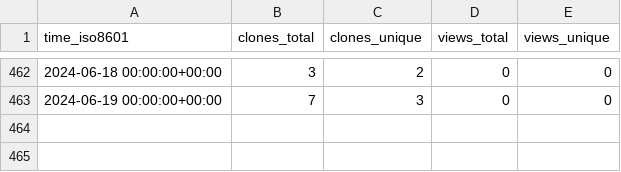
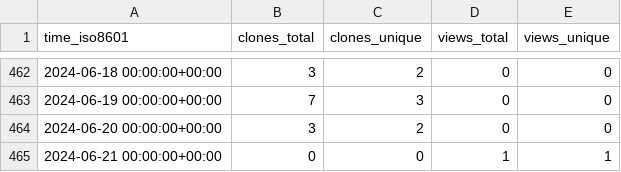
Before and after one commit to abhinav12k/Drunkyard, a CSV file: abhinav12k/Drunkyard/ghrs-data/views_clones_aggregate.csv, drawn as a sheet; only a part is shown, gaps mark what is left out; the diff names each change by its address in the sheet, - before the commit and + after, or states it on an @@ line.

```diff
--- a/abhinav12k/Drunkyard/ghrs-data/views_clones_aggregate.csv
+++ b/abhinav12k/Drunkyard/ghrs-data/views_clones_aggregate.csv
+row 464: 2024-06-20 00:00:00+00:00 | 3 | 2 | 0 | 0
+row 465: 2024-06-21 00:00:00+00:00 | 0 | 0 | 1 | 1
```
Also changed, not shown: 1 other file.
